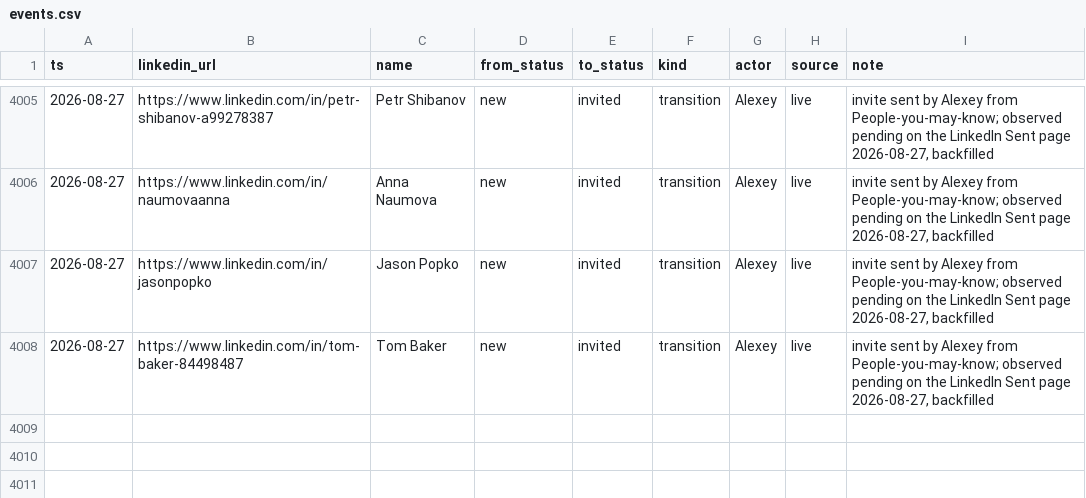
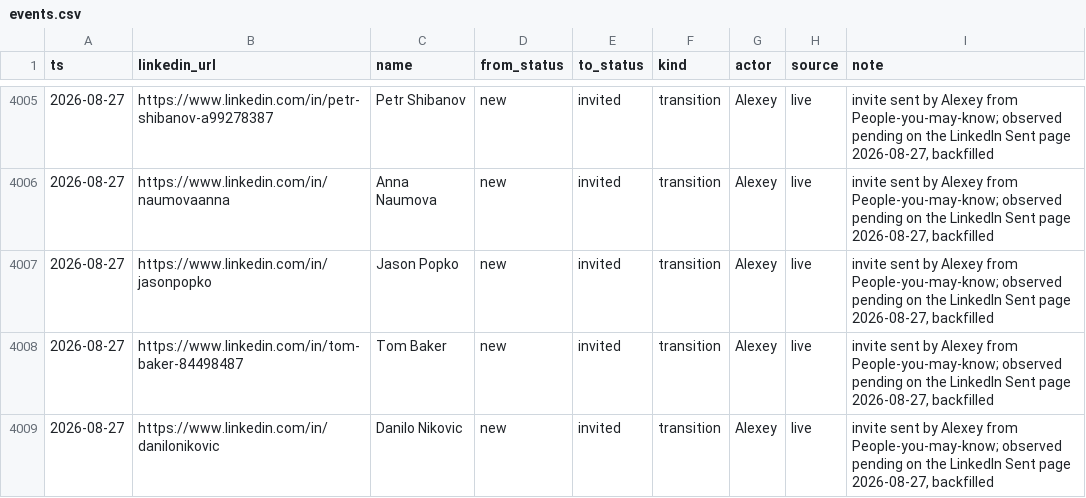
Before and after one commit to aborovkov/hiresignal_sales_brain, a CSV file: crm/events.csv, drawn as a sheet; only a part is shown, gaps mark what is left out; the diff names each change by its address in the sheet, - before the commit and + after, or states it on an @@ line.

```diff
--- a/crm/events.csv
+++ b/crm/events.csv
+row 4009: 2026-08-27 | https://www.linkedin.com/in/danilonikovic | Danilo Nikovic | new | invited | transition | Alexey | live | invite sent by Alexey from People-you-may-know; observed pending on the LinkedIn Sent page 2026-08-27, backfilled
```
Also changed, not shown: crm/leads.csv.
